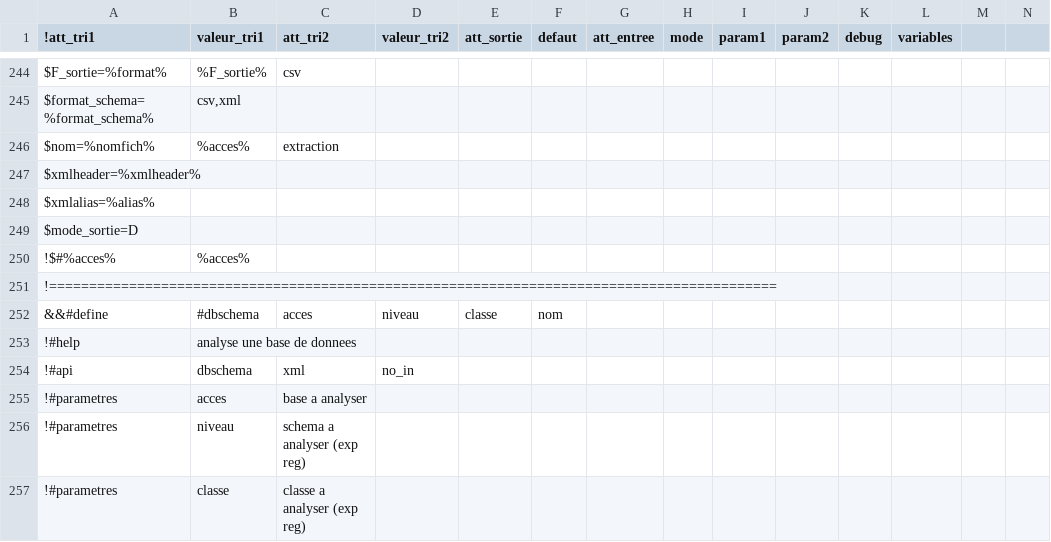
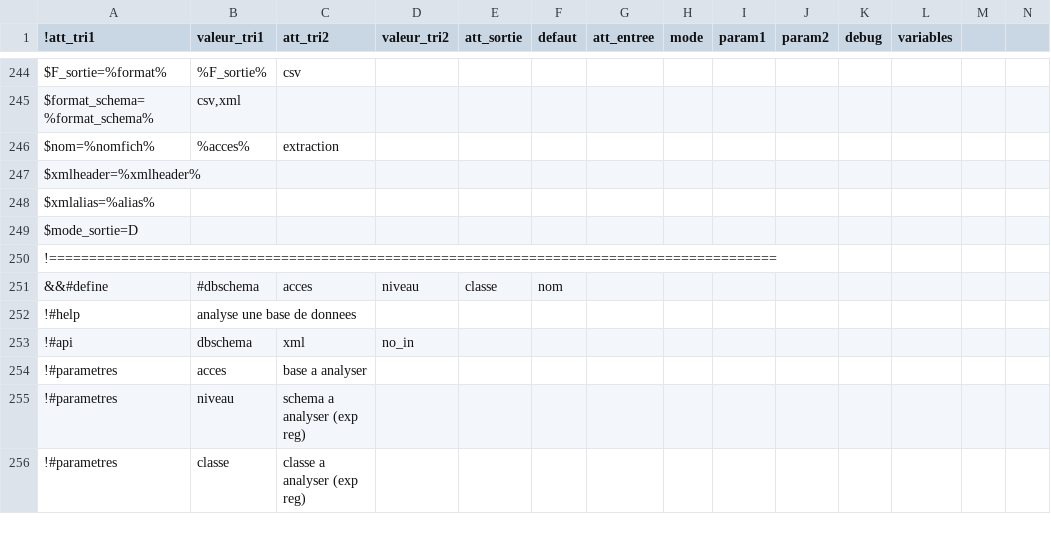
Before and after one commit to service-GCT-EMS/pyetl, a CSV file: pyetl/moteur/fonctions/commandes_internes.csv, drawn as a sheet; only a part is shown, gaps mark what is left out; the diff names each change by its address in the sheet, - before the commit and + after, or states it on an @@ line.

```diff
--- a/pyetl/moteur/fonctions/commandes_internes.csv
+++ b/pyetl/moteur/fonctions/commandes_internes.csv
-row 250: !$#%acces% | %acces%
```
Also changed, not shown: pyetl/moteur/fonctions/cache_commandes.csv, 34 other files.
